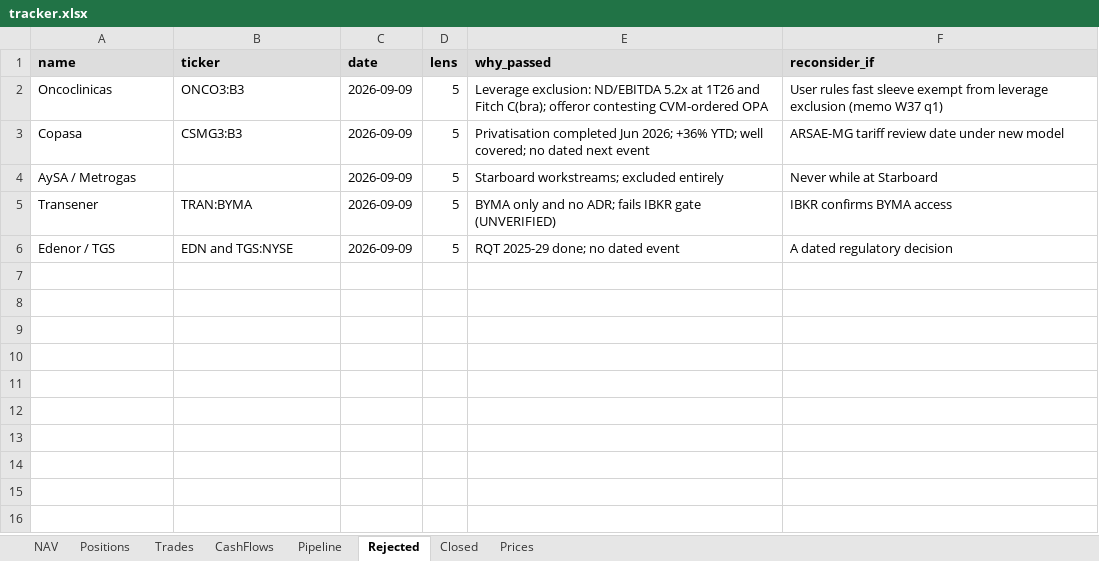
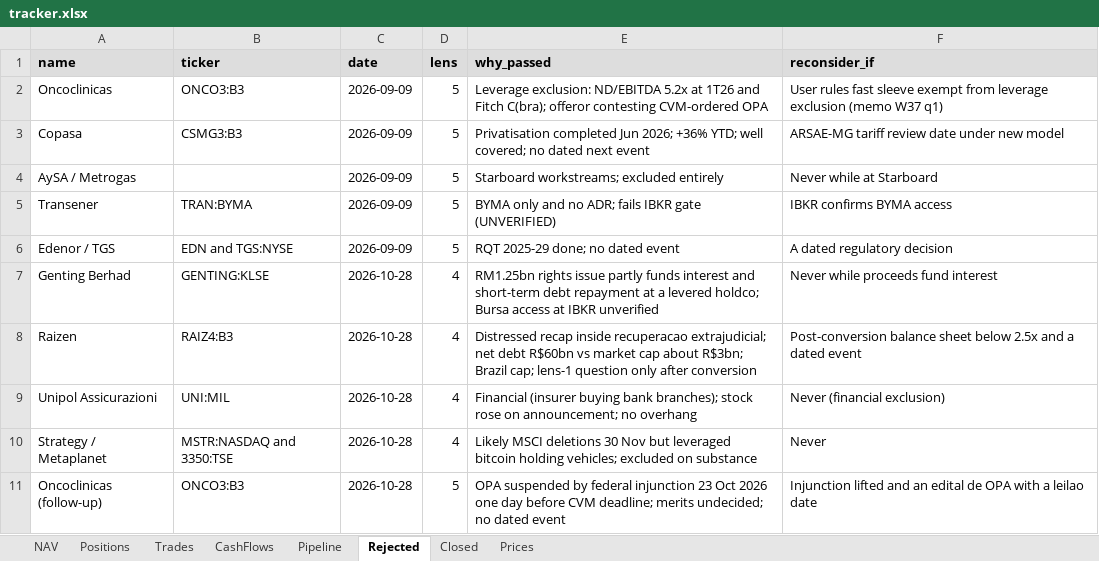
Before and after one commit to thmartinsmonteiro-netizen/hedgefund, an Excel workbook: reports/tracker.xlsx, sheet Rejected, drawn as a sheet; values as stored, in another font and other column widths than the file's, no borders; the diff names each change by its address in the sheet, - before the commit and + after, or states it on an @@ line.

```diff
--- a/reports/tracker.xlsx (sheet Rejected)
+++ b/reports/tracker.xlsx (sheet Rejected)
+row 7: Genting Berhad | GENTING:KLSE | 2026-10-28 | 4 | RM1.25bn rights issue partly funds interest and short-term debt repayment at a levered holdco; Bursa access at IBKR unverified | Never while proceeds fund interest
+row 8: Raizen | RAIZ4:B3 | 2026-10-28 | 4 | Distressed recap inside recuperacao extrajudicial; net debt R$60bn vs market cap about R$3bn; Brazil cap; lens-1 question only after conversion | Post-conversion balance sheet below 2.5x and a dated event
+row 9: Unipol Assicurazioni | UNI:MIL | 2026-10-28 | 4 | Financial (insurer buying bank branches); stock rose on announcement; no overhang | Never (financial exclusion)
+row 10: Strategy / Metaplanet | MSTR:NASDAQ and 3350:TSE | 2026-10-28 | 4 | Likely MSCI deletions 30 Nov but leveraged bitcoin holding vehicles; excluded on substance | Never
+row 11: Oncoclinicas (follow-up) | ONCO3:B3 | 2026-10-28 | 5 | OPA suspended by federal injunction 23 Oct 2026 one day before CVM deadline; merits undecided; no dated event | Injunction lifted and an edital de OPA with a leilao date
```
Also changed, not shown: sheet Pipeline, sheet Positions, sheet NAV, sheet Trades, sheet Prices, 9 other files.
